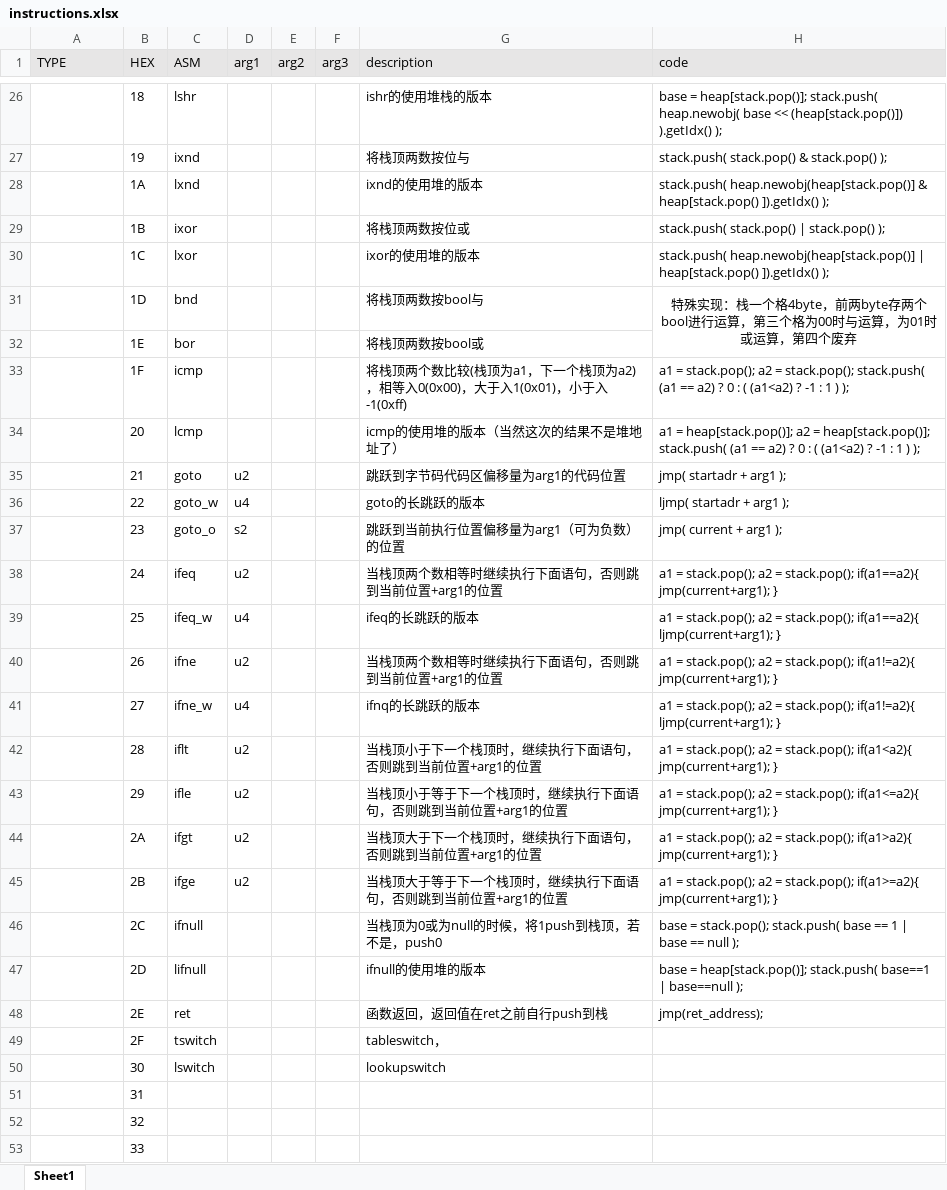
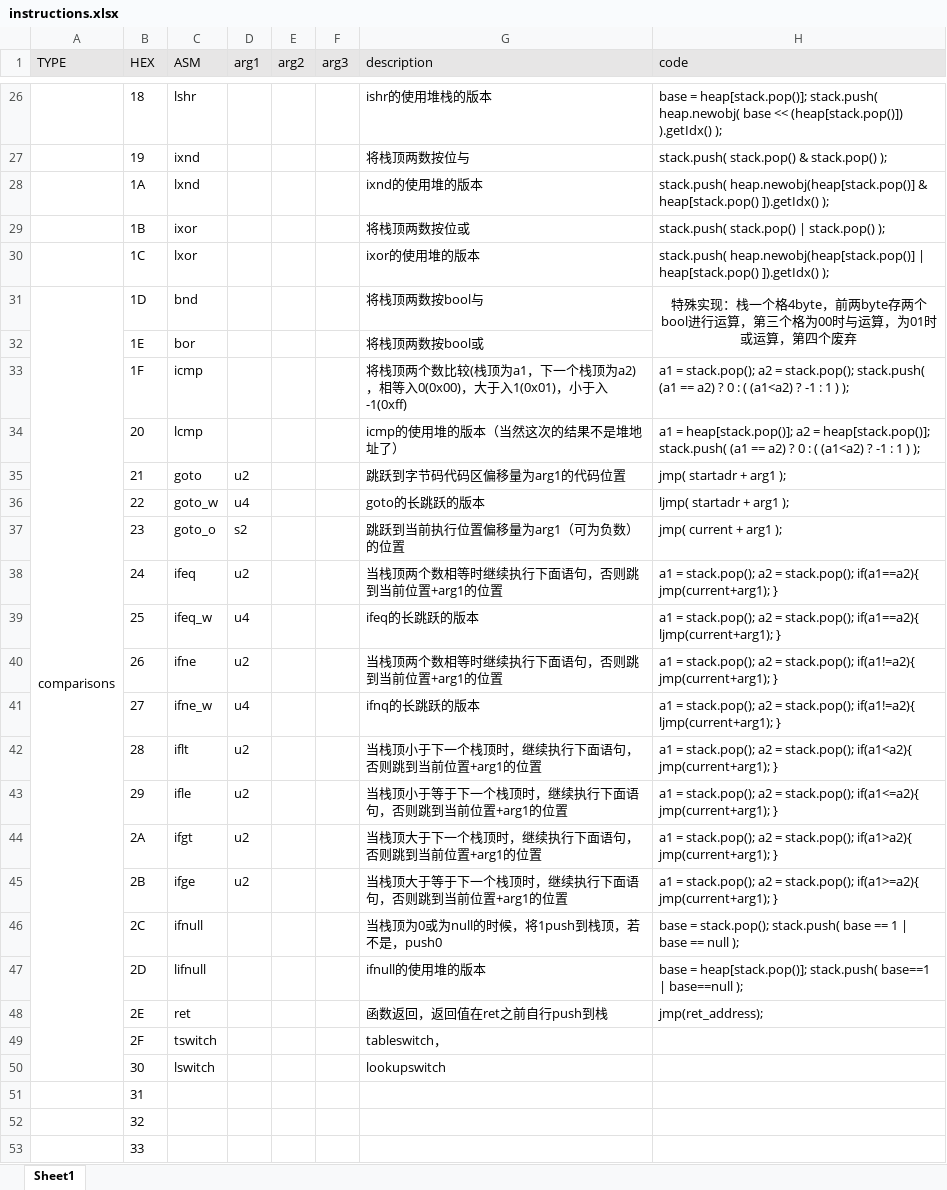
Before and after one commit to XDomHatter/Tea_TimerVM, an Excel workbook: instructions.xlsx, sheet Sheet1, drawn as a sheet; only a part is shown, gaps mark what is left out; values as stored, in another font and other column widths than the file's, no borders; the diff covers the shown part only; the diff names each change by its address in the sheet, - before the commit and + after, or states it on an @@ line.

Commit message:
23-1-12-1944 XDH

```diff
--- a/instructions.xlsx (sheet Sheet1)
+++ b/instructions.xlsx (sheet Sheet1)
-A31 (TYPE): (empty)
+A31 (TYPE): comparisons
+A31:A50 merged
```
Also changed, not shown: 23 edited cells elsewhere in this sheet.
